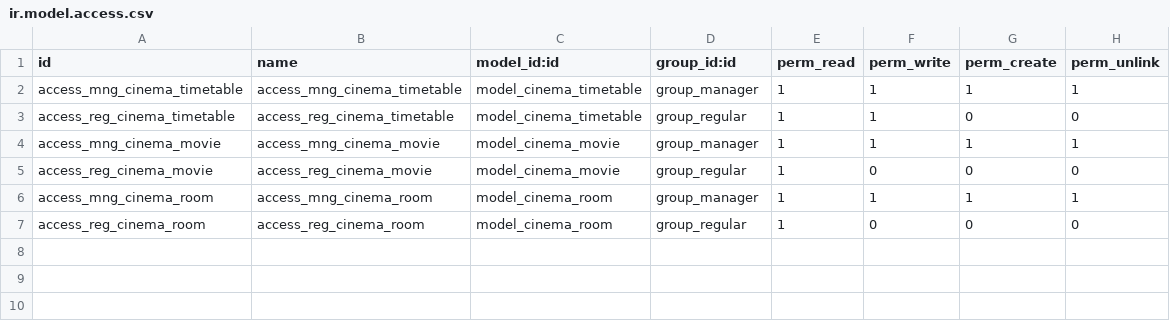
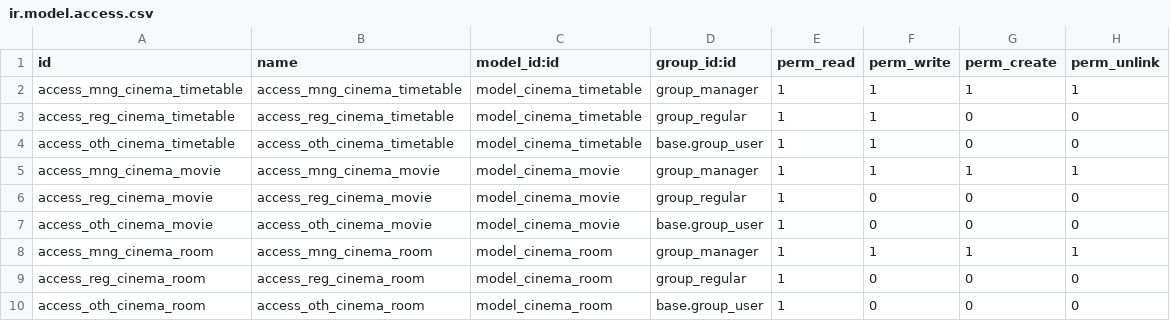
Before and after one commit to Bagration992/cinema, a CSV file: security/ir.model.access.csv, drawn as a sheet; the diff names each change by its address in the sheet, - before the commit and + after, or states it on an @@ line.

Commit message:
[IMP] Modified views and security

```diff
--- a/security/ir.model.access.csv
+++ b/security/ir.model.access.csv
+row 4: access_oth_cinema_timetable | access_oth_cinema_timetable | model_cinema_timetable | base.group_user | 1 | 1 | 0 | 0
+row 7: access_oth_cinema_movie | access_oth_cinema_movie | model_cinema_movie | base.group_user | 1 | 0 | 0 | 0
+row 10: access_oth_cinema_room | access_oth_cinema_room | model_cinema_room | base.group_user | 1 | 0 | 0 | 0
```
Also changed, not shown: 6 other files.
